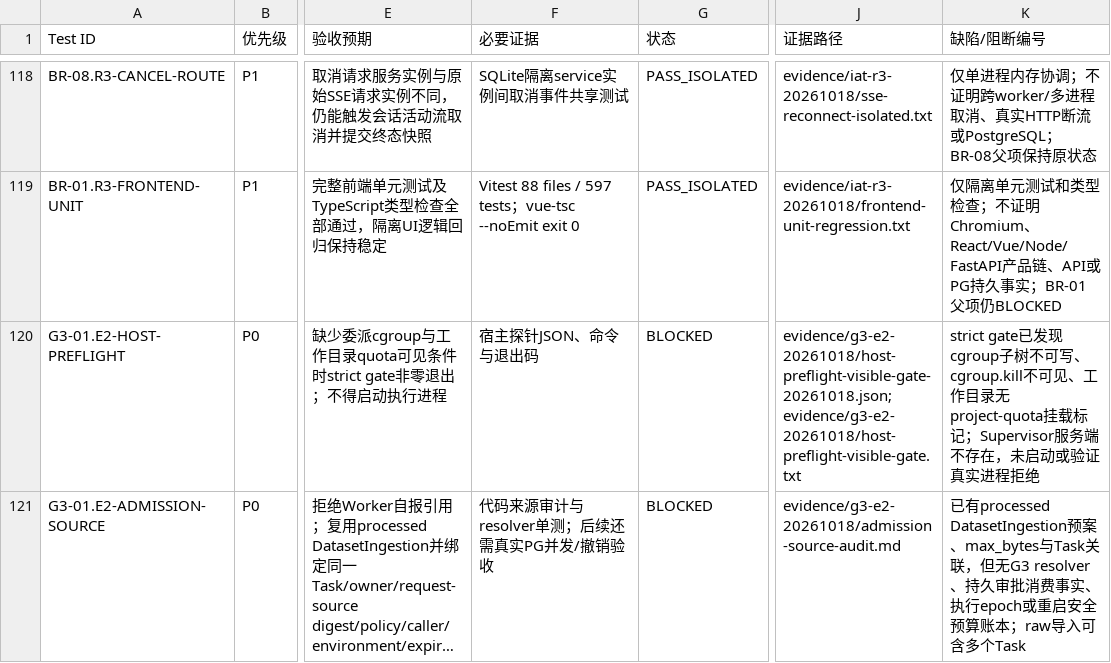
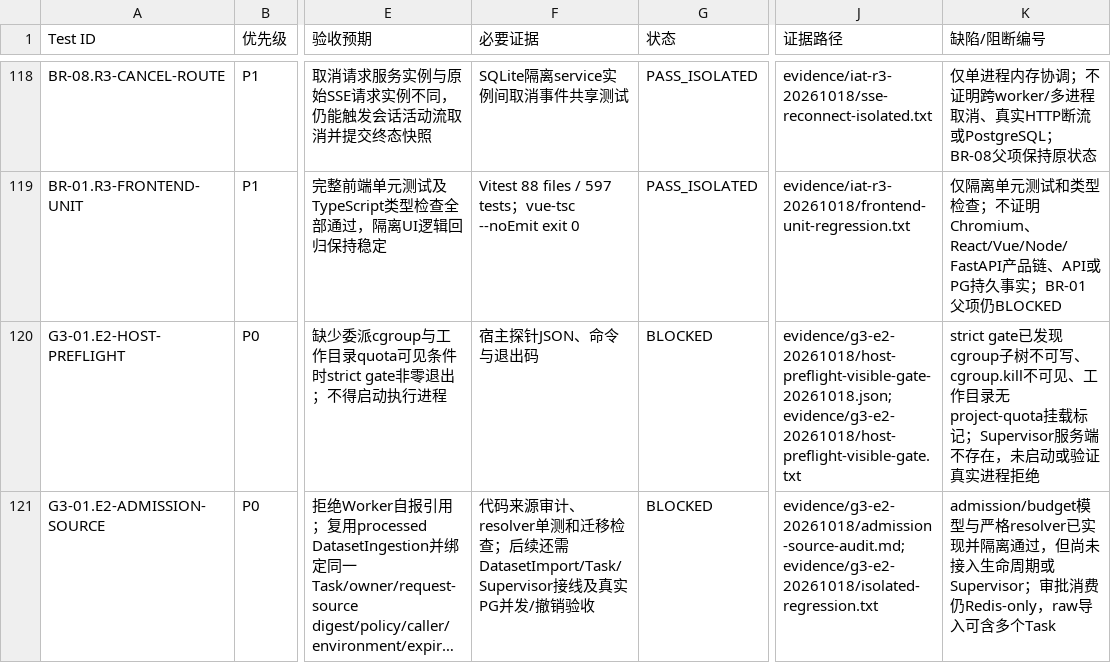
Before and after one commit to CygnusX-Labs/CygnusX, a CSV file: docs/info/26.10.18/CygnusX_Integration_Test_Matrix_2026-10-18.csv, drawn as a sheet; only a part is shown, gaps mark what is left out; long unchanged cells end in …; the diff names each change by its address in the sheet, - before the commit and + after, or states it on an @@ line.

```diff
--- a/docs/info/26.10.18/CygnusX_Integration_Test_Matrix_2026-10-18.csv
+++ b/docs/info/26.10.18/CygnusX_Integration_Test_Matrix_2026-10-18.csv
-F121 (必要证据): …来源审计与resolver单测；后续还需真实PG并…
+F121 (必要证据): …来源审计、resolver单测和迁移检查；后续还需DatasetImport/Task/Supervisor接线及真实PG并…
-J121 (证据路径): evidence/g3-e2-20261018/admission-source-audit.md
+J121 (证据路径): evidence/g3-e2-20261018/admission-source-audit.md;evidence/g3-e2-20261018/isolated-regression.txt
-K121 (缺陷/阻断编号): 已有processed DatasetIngestion预案、max_bytes与Task关联，但无G3 resolver、持久审批消费事实、执行epoch或重启安全预算账本；raw导入可…
+K121 (缺陷/阻断编号): admission/budget模型与严格resolver已实现并隔离通过，但尚未接入生命周期或Supervisor；审批消费仍Redis-only，raw导入可…
```
Also changed, not shown: 56 other files.
